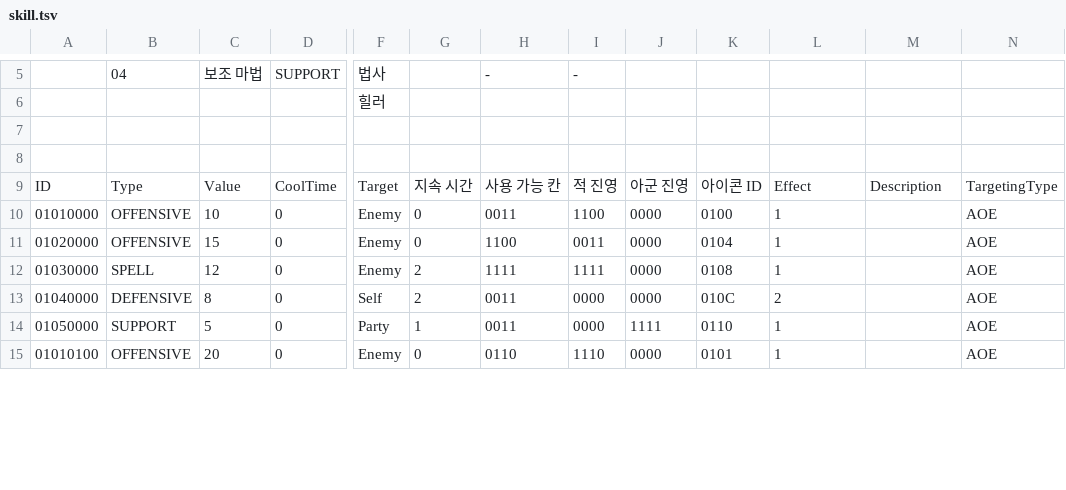
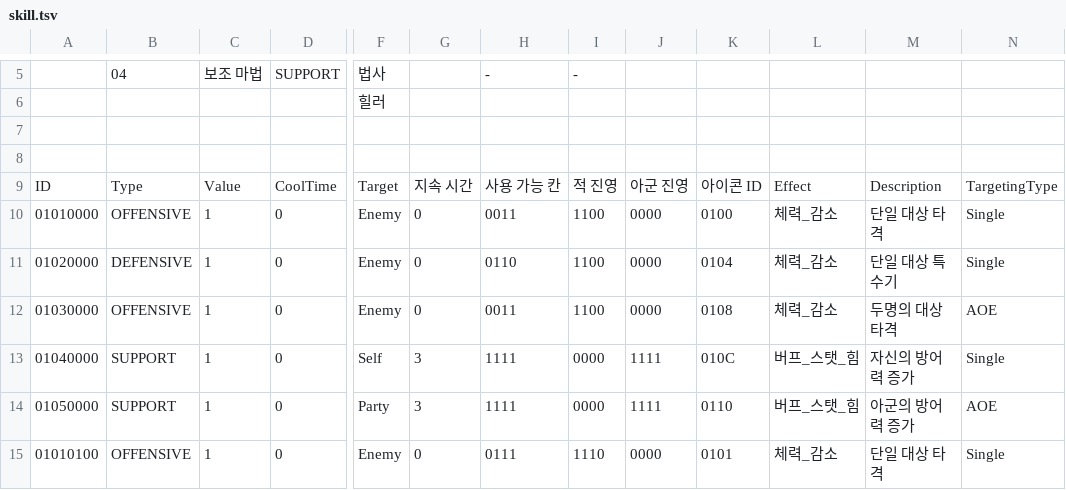
Before and after one commit to Dost-Released-Project/Bond, a TSV file: Assets/Data/TSV/skill.tsv, drawn as a sheet; only a part is shown, gaps mark what is left out; the diff covers the shown part only; the diff names each change by its address in the sheet, - before the commit and + after, or states it on an @@ line.

```diff
--- a/Assets/Data/TSV/skill.tsv
+++ b/Assets/Data/TSV/skill.tsv
-C10: 10
+C10: 1
-L10:L12: 1
+L10:L12: 체력_감소
-M10: (empty)
+M10: 단일 대상 타격
-N10:N11: AOE
+N10:N11: Single
-B11: OFFENSIVE
+B11: DEFENSIVE
-C11: 15
+C11: 1
-H11: 1100
+H11: 0110
-I11: 0011
+I11: 1100
-M11: (empty)
+M11: 단일 대상 특수기
-B12: SPELL
+B12: OFFENSIVE
-C12: 12
+C12: 1
-G12: 2
+G12: 0
-H12: 1111
+H12: 0011
-I12: 1111
+I12: 1100
-M12: (empty)
+M12: 두명의 대상 타격
-B13: DEFENSIVE
+B13: SUPPORT
-C13: 8
+C13: 1
-G13: 2
+G13: 3
-H13:H14: 0011
+H13:H14: 1111
-J13: 0000
+J13: 1111
-L13: 2
+L13: 버프_스탯_힘
-M13: (empty)
+M13: 자신의 방어력 증가
-N13: AOE
+N13: Single
-C14: 5
+C14: 1
-G14: 1
+G14: 3
-L14: 1
+L14: 버프_스탯_힘
-M14: (empty)
+M14: 아군의 방어력 증가
-C15: 20
+C15: 1
-H15: 0110
+H15: 0111
-L15: 1
+L15: 체력_감소
-M15: (empty)
+M15: 단일 대상 타격
-N15: AOE
+N15: Single
```
Also changed, not shown: 90 edited cells elsewhere in this file, 59 other files.
